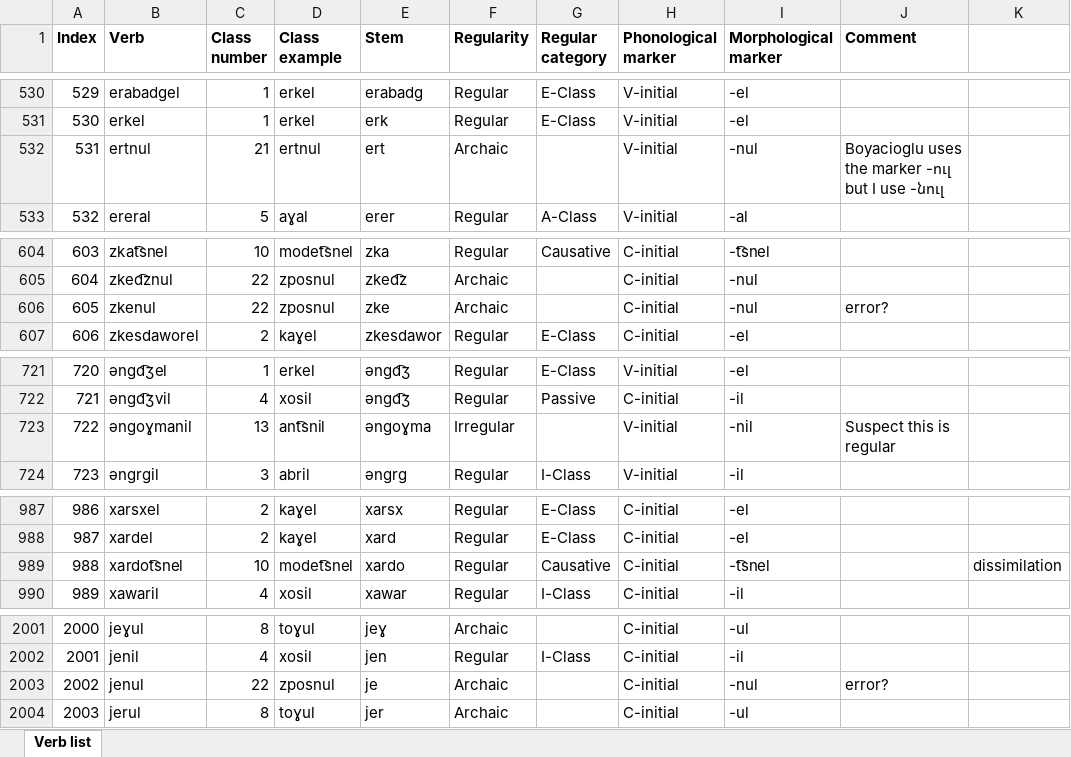
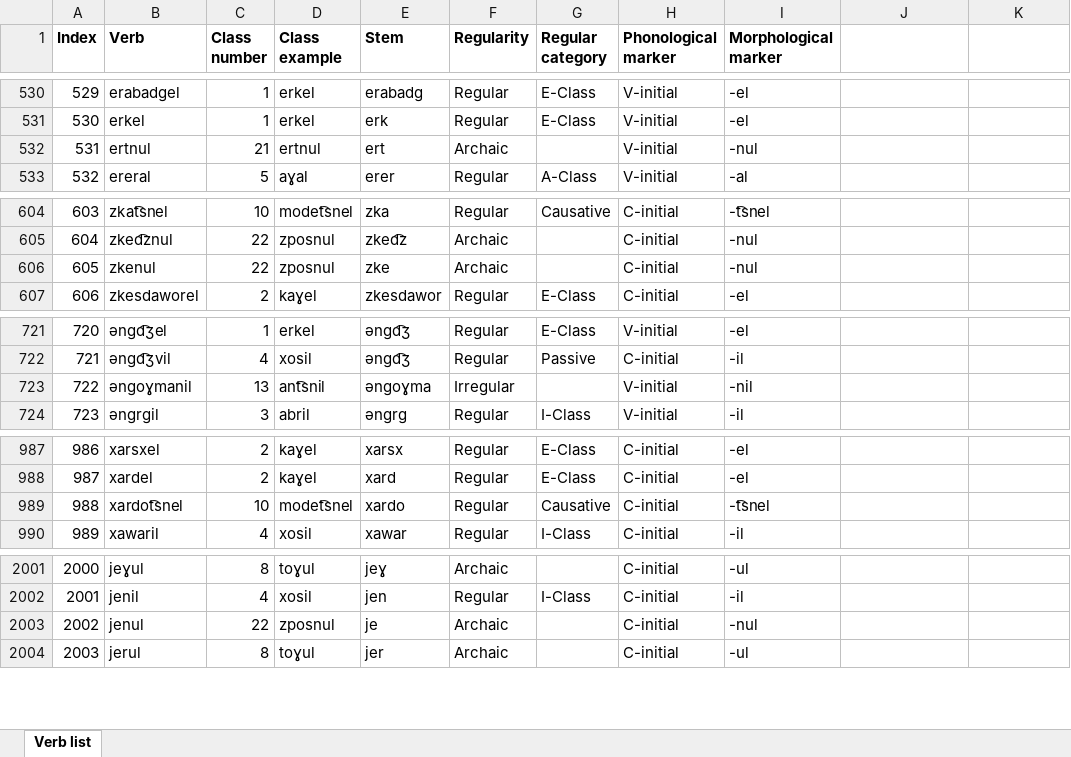
Before and after one commit to jhdeov/ArmenianVerbs, an Excel workbook: verblist/verblist_excel/verblist_trans.xlsx, sheet Verb list, drawn as a sheet; only a part is shown, gaps mark what is left out; values as stored, in another font and other column widths than the file's, no borders; the diff covers the shown part only; the diff names each change by its address in the sheet, - before the commit and + after, or states it on an @@ line.

Commit message:
excels

```diff
--- a/verblist/verblist_excel/verblist_trans.xlsx (sheet Verb list)
+++ b/verblist/verblist_excel/verblist_trans.xlsx (sheet Verb list)
-J1: Comment
+J1: (empty)
-J532: Boyacioglu uses the marker -ուլ but I use -նուլ
+J532: (empty)
-J606: error?
+J606: (empty)
-J723: Suspect this is regular
+J723: (empty)
-K989: dissimilation
+K989: (empty)
-J2003: error?
+J2003: (empty)
```
Also changed, not shown: 1 edited cell elsewhere in this sheet, paradigms/paradigms_excel/paradigms_arm.xlsx, paradigms/paradigms_excel/paradigms_arm_stemmed.xlsx, 20 other files.
